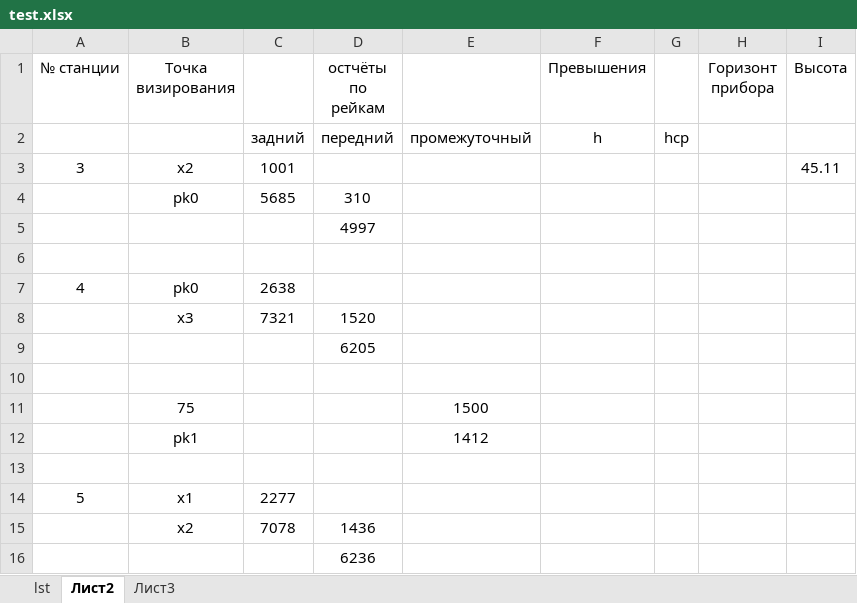
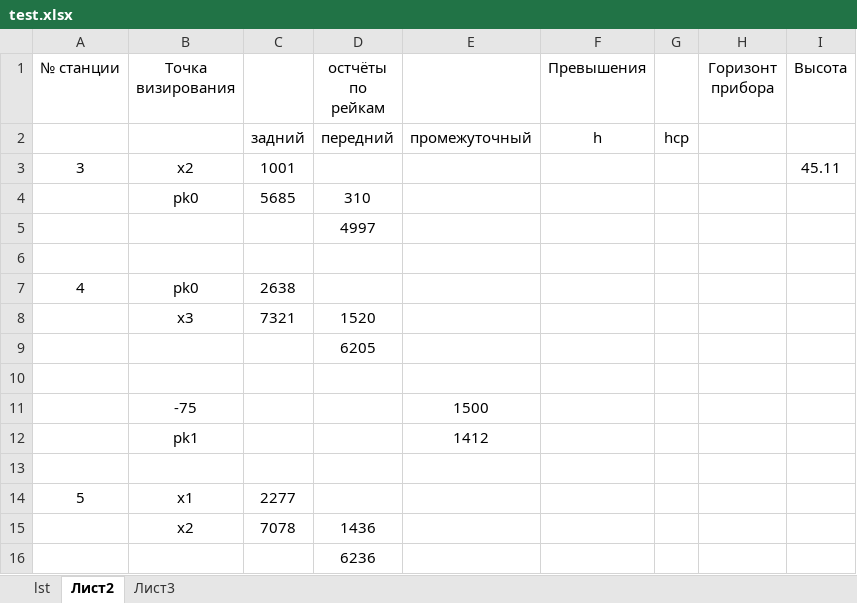
Before and after one commit to Daddy229/Dlya_Rijuly, an Excel workbook: test.xlsx, sheet Лист2, drawn as a sheet; values as stored, in another font and other column widths than the file's, no borders; the diff names each change by its address in the sheet, - before the commit and + after, or states it on an @@ line.

```diff
--- a/test.xlsx (sheet Лист2)
+++ b/test.xlsx (sheet Лист2)
-B11 (Точка визирования): 75
+B11 (Точка визирования): -75
```
Also changed, not shown: 5 other files.
